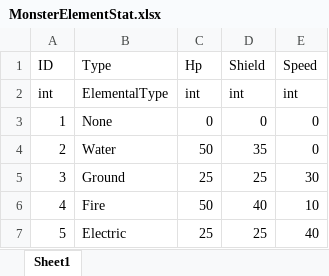
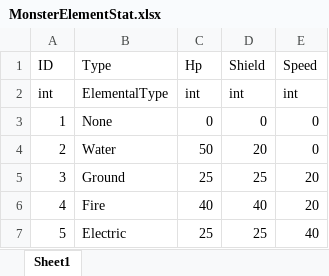
Before and after one commit to ChoWook/PlumTowerDefecne, an Excel workbook: Design/DataTable/Monster/MonsterElementStat.xlsx, sheet Sheet1, drawn as a sheet; values as stored, in another font and other column widths than the file's, no borders; the diff names each change by its address in the sheet, - before the commit and + after, or states it on an @@ line.

```diff
--- a/Design/DataTable/Monster/MonsterElementStat.xlsx (sheet Sheet1)
+++ b/Design/DataTable/Monster/MonsterElementStat.xlsx (sheet Sheet1)
-D4 (Shield): 35
+D4 (Shield): 20
-E5 (Speed): 30
+E5 (Speed): 20
-C6 (Hp): 50
+C6 (Hp): 40
-E6 (Speed): 10
+E6 (Speed): 20
```
Also changed, not shown: Design/몬스터 기획서.xlsx, 1 other file.
